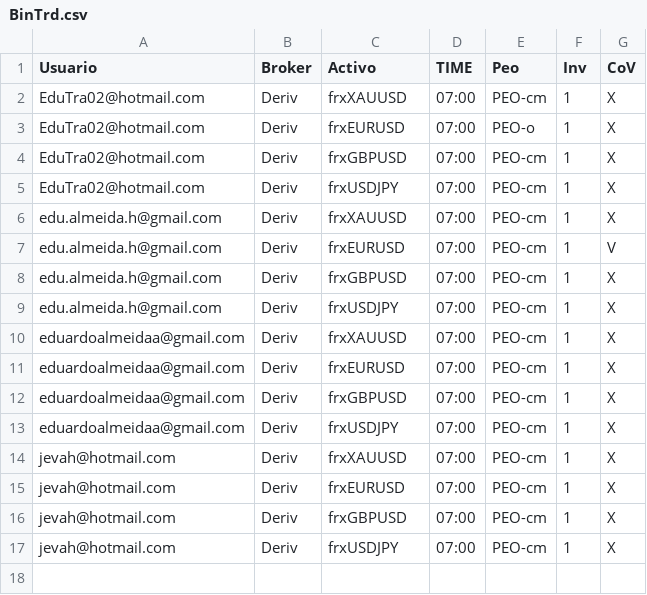
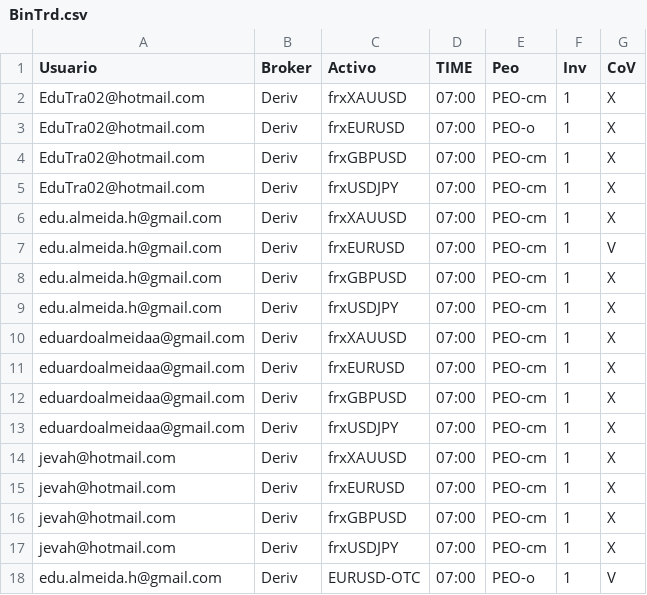
Before and after one commit to EduTrading/rbt-updater, a CSV file: data/BinTrd.csv, drawn as a sheet.

Commit message:
Update BinTrd.csv

```diff
--- a/data/BinTrd.csv
+++ b/data/BinTrd.csv
@@ -17 +17,2 @@ jevah@hotmail.com,Deriv,frxGBPUSD,07:00,PEO-cm,1,X
 jevah@hotmail.com,Deriv,frxUSDJPY,07:00,PEO-cm,1,X
+edu.almeida.h@gmail.com,Deriv,EURUSD-OTC,07:00,PEO-o,1,V
```
